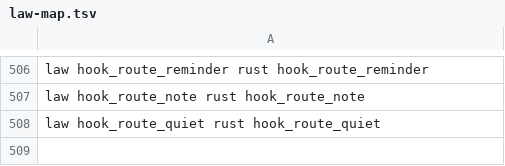
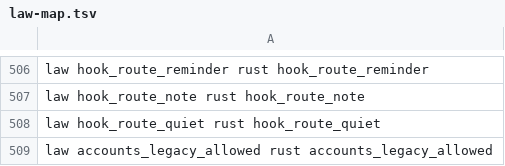
Before and after one commit to BackplaneWorks/Backplane, a TSV file: scripts/gpui/law-map.tsv, drawn as a sheet; only a part is shown, gaps mark what is left out.

Commit message:
settings: accounts.default and the pure account rules (accounts/select/fallback runtime need real CLIs: not ported, documented)

```diff
--- a/scripts/gpui/law-map.tsv
+++ b/scripts/gpui/law-map.tsv
@@ -508 +508,2 @@ law hook_route_note rust hook_route_note
 law hook_route_quiet rust hook_route_quiet
+law accounts_legacy_allowed rust accounts_legacy_allowed
```
Also changed, not shown: 2 other files.
